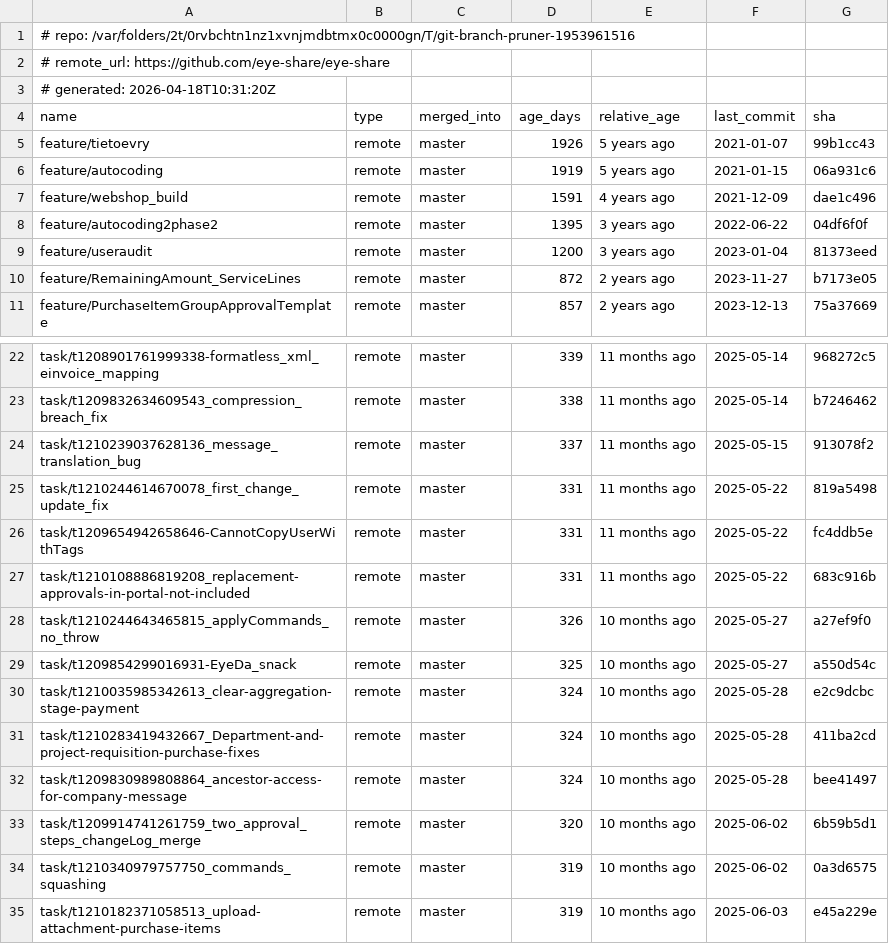
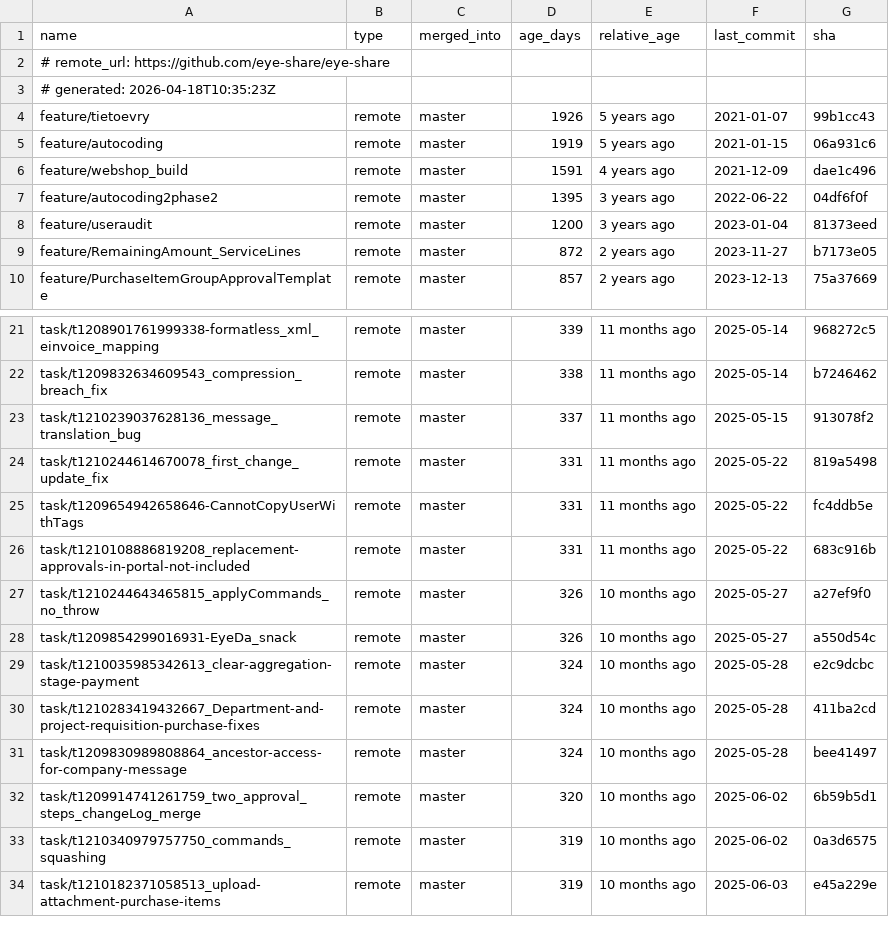
Before and after one commit to arcmantle/git-branch-pruner, a CSV file: branches.csv, drawn as a sheet; only a part is shown, gaps mark what is left out.

```diff
--- a/branches.csv
+++ b/branches.csv
@@ -1,5 +1,4 @@
-# repo: /var/folders/2t/0rvbchtn1nz1xvnjmdbtmx0c0000gn/T/git-branch-pruner-1953961516
+name,type,merged_into,age_days,relative_age,last_commit,sha
 # remote_url: https://github.com/eye-share/eye-share
-# generated: 2026-04-18T10:31:20Z
-name,type,merged_into,age_days,relative_age,last_commit,sha
+# generated: 2026-04-18T10:35:23Z
 feature/tietoevry,remote,master,1926,5 years ago,2021-01-07,99b1cc43
@@ -28,3 +27,3 @@ task/t1210108886819208_replacement-approvals-in-portal-not-included,remote,maste
 task/t1210244643465815_applyCommands_no_throw,remote,master,326,10 months ago,2025-05-27,a27ef9f0
-task/t1209854299016931-EyeDa_snack,remote,master,325,10 months ago,2025-05-27,a550d54c
+task/t1209854299016931-EyeDa_snack,remote,master,326,10 months ago,2025-05-27,a550d54c
 task/t1210035985342613_clear-aggregation-stage-payment,remote,master,324,10 months ago,2025-05-28,e2c9dcbc
```
Also changed, not shown: 2 other files.
